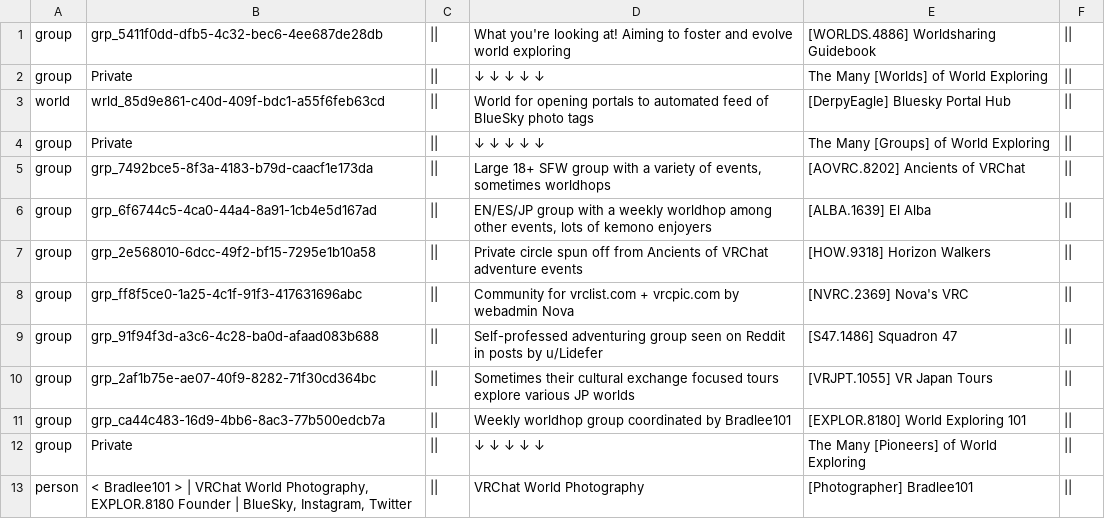
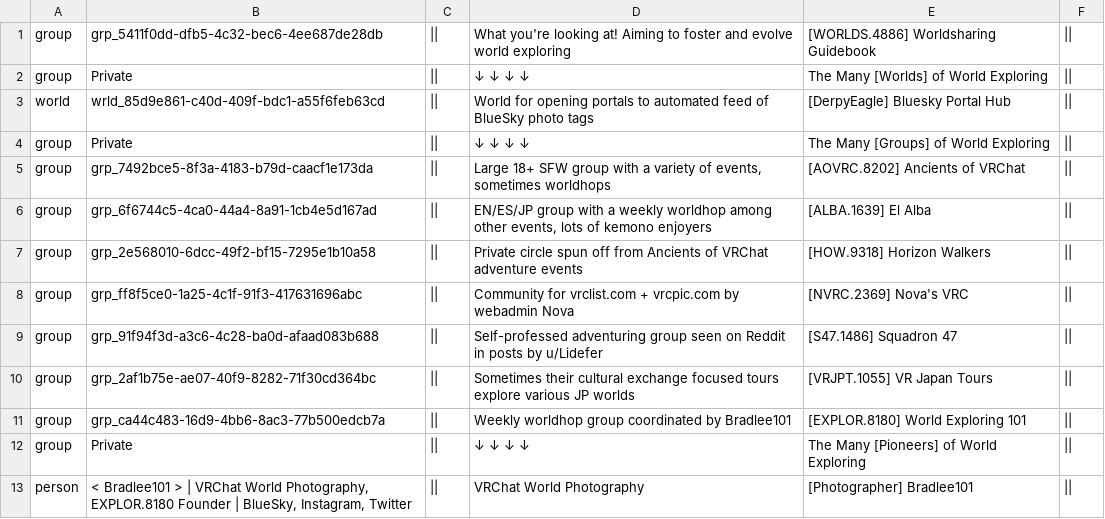
Before and after one commit to Twila27/twila27.github.io, a TSV file: vr/portals/guidebook/phonebook.tsv, drawn as a sheet.

Commit message:
Update phonebook.tsv - if Trim()'s acting on it, try this..

```diff
--- a/vr/portals/guidebook/phonebook.tsv
+++ b/vr/portals/guidebook/phonebook.tsv
@@ -1,5 +1,5 @@
 group	grp_5411f0dd-dfb5-4c32-bec6-4ee687de28db	||	What you're looking at! Aiming to foster and evolve world exploring	[WORLDS.4886] Worldsharing Guidebook	||
-group	Private	||	 ↓                       ↓                       ↓                       ↓                       ↓ 	The Many [Worlds] of World Exploring	||
+group	Private	||	                       ↓                       ↓                       ↓                       ↓	The Many [Worlds] of World Exploring	||
 world	wrld_85d9e861-c40d-409f-bdc1-a55f6feb63cd	||	World for opening portals to automated feed of BlueSky photo tags	[DerpyEagle] Bluesky Portal Hub	||
-group	Private	||	 ↓                       ↓                       ↓                       ↓                       ↓ 	The Many [Groups] of World Exploring	||
+group	Private	||	                       ↓                       ↓                       ↓                       ↓	The Many [Groups] of World Exploring	||
 group	grp_7492bce5-8f3a-4183-b79d-caacf1e173da	||	Large 18+ SFW group with a variety of events, sometimes worldhops	[AOVRC.8202] Ancients of VRChat	||
@@ -11,3 +11,3 @@ group	grp_2af1b75e-ae07-40f9-8282-71f30cd364bc	||	Sometimes their cultural excha
 group	grp_ca44c483-16d9-4bb6-8ac3-77b500edcb7a	||	Weekly worldhop group coordinated by Bradlee101	[EXPLOR.8180] World Exploring 101	||
-group	Private	||	 ↓                       ↓                       ↓                       ↓                       ↓ 	The Many [Pioneers] of World Exploring	||
+group	Private	||	                       ↓                       ↓                       ↓                       ↓	The Many [Pioneers] of World Exploring	||
 person	< Bradlee101 > | VRChat World Photography, EXPLOR.8180 Founder | BlueSky, Instagram, Twitter	||	VRChat World Photography	[Photographer] Bradlee101	||
```
